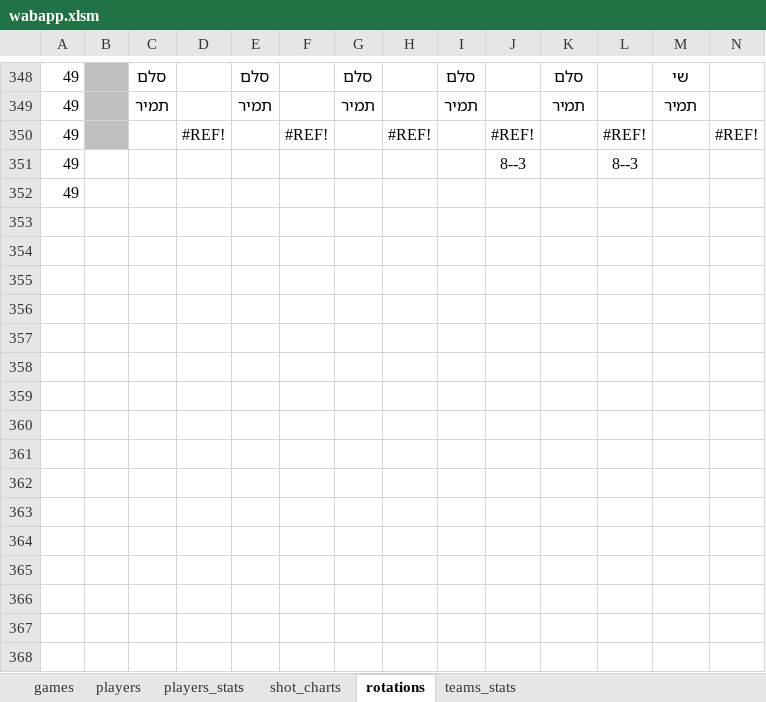
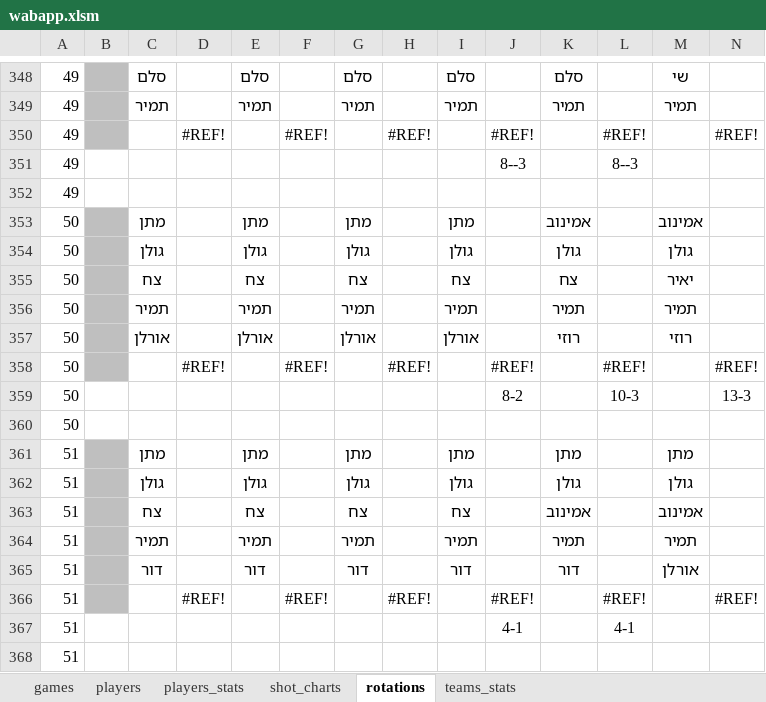
Before and after one commit to kopitodor/My_Team, an Excel workbook: wabapp.xlsm, sheet rotations, drawn as a sheet; only a part is shown, gaps mark what is left out; values as stored, in another font and other column widths than the file's, no borders; rows hold the shown columns only; the diff names each change by its address in the sheet, - before the commit and + after, or states it on an @@ line.

```diff
--- a/wabapp.xlsm (sheet rotations)
+++ b/wabapp.xlsm (sheet rotations)
+row 353: 50 |  | מתן | #REF! | מתן | #REF! | מתן | #REF! | מתן | #REF! | אמינוב | #REF! | אמינוב | #REF!
+row 354: 50 |  | גולן | #REF! | גולן | #REF! | גולן | #REF! | גולן | #REF! | גולן | #REF! | גולן | #REF!
+row 355: 50 |  | צח | #REF! | צח | #REF! | צח | #REF! | צח | #REF! | צח | #REF! | יאיר | #REF!
+row 356: 50 |  | תמיר | #REF! | תמיר | #REF! | תמיר | #REF! | תמיר | #REF! | תמיר | #REF! | תמיר | #REF!
+row 357: 50 |  | אורלן | #REF! | אורלן | #REF! | אורלן | #REF! | אורלן | #REF! | רוזי | #REF! | רוזי | #REF!
+row 358: 50 |  |  | #REF! |  | #REF! |  | #REF! |  | #REF! |  | #REF! |  | #REF!
+row 359: 50 |  |  |  |  |  |  |  |  | 8-2 |  | 10-3 |  | 13-3
+row 360: 50
+row 361: 51 |  | מתן | #REF! | מתן | #REF! | מתן | #REF! | מתן | #REF! | מתן | #REF! | מתן | #REF!
+row 362: 51 |  | גולן | #REF! | גולן | #REF! | גולן | #REF! | גולן | #REF! | גולן | #REF! | גולן | #REF!
+row 363: 51 |  | צח | #REF! | צח | #REF! | צח | #REF! | צח | #REF! | אמינוב | #REF! | אמינוב | #REF!
+row 364: 51 |  | תמיר | #REF! | תמיר | #REF! | תמיר | #REF! | תמיר | #REF! | תמיר | #REF! | תמיר | #REF!
+row 365: 51 |  | דור | #REF! | דור | #REF! | דור | #REF! | דור | #REF! | דור | #REF! | אורלן | #REF!
+row 366: 51 |  |  | #REF! |  | #REF! |  | #REF! |  | #REF! |  | #REF! |  | #REF!
+row 367: 51 |  |  |  |  |  |  |  |  | 4-1 |  | 4-1
+row 368: 51
```
Also changed, not shown: sheet players_stats, sheet shot_charts, sheet teams_stats, sheet games, 6 other files.
